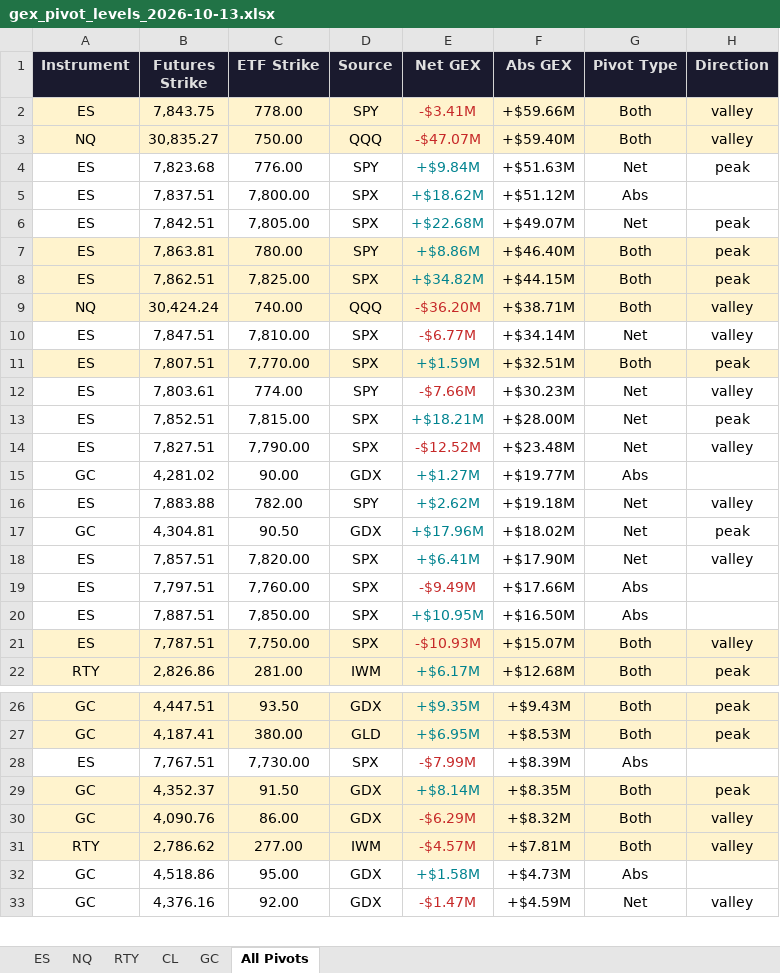
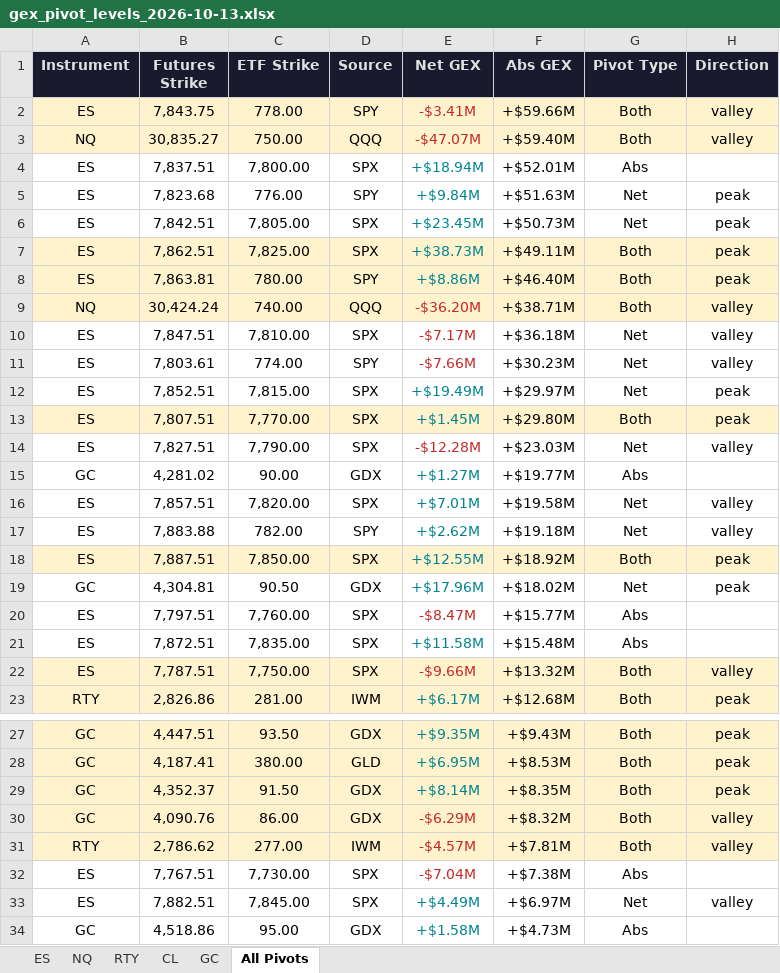
Before and after one commit to samidor/futures-levels, an Excel workbook: gex_pivot_levels_2026-10-13.xlsx, sheet All Pivots, drawn as a sheet; only a part is shown, gaps mark what is left out; the shorter side is filled out with more unchanged rows; values as stored, in another font and other column widths than the file's, no borders; removed rows and columns are numbered as before the commit, all else as after; the diff names each change by its address in the sheet, - before the commit and + after, or states it on an @@ line.

```diff
--- a/gex_pivot_levels_2026-10-13.xlsx (sheet All Pivots)
+++ b/gex_pivot_levels_2026-10-13.xlsx (sheet All Pivots)
+row 4: ES | 7,837.51 | 7,800.00 | SPX | +$18.94M | +$52.01M | Abs
-row 5: ES | 7,837.51 | 7,800.00 | SPX | +$18.62M | +$51.12M | Abs
-E6 (Net GEX): +$22.68M
+E6 (Net GEX): +$23.45M
-F6 (Abs GEX): +$49.07M
+F6 (Abs GEX): +$50.73M
+row 7: ES | 7,862.51 | 7,825.00 | SPX | +$38.73M | +$49.11M | Both | peak
-row 8: ES | 7,862.51 | 7,825.00 | SPX | +$34.82M | +$44.15M | Both | peak
-E10 (Net GEX): -$6.77M
+E10 (Net GEX): -$7.17M
-F10 (Abs GEX): +$34.14M
+F10 (Abs GEX): +$36.18M
-row 11: ES | 7,807.51 | 7,770.00 | SPX | +$1.59M | +$32.51M | Both | peak
-E12 (Net GEX): +$18.21M
+E12 (Net GEX): +$19.49M
-F12 (Abs GEX): +$28.00M
+F12 (Abs GEX): +$29.97M
+row 13: ES | 7,807.51 | 7,770.00 | SPX | +$1.45M | +$29.80M | Both | peak
-E14 (Net GEX): -$12.52M
+E14 (Net GEX): -$12.28M
-F14 (Abs GEX): +$23.48M
+F14 (Abs GEX): +$23.03M
+row 16: ES | 7,857.51 | 7,820.00 | SPX | +$7.01M | +$19.58M | Net | valley
+row 18: ES | 7,887.51 | 7,850.00 | SPX | +$12.55M | +$18.92M | Both | peak
-row 18: ES | 7,857.51 | 7,820.00 | SPX | +$6.41M | +$17.90M | Net | valley
-E20 (Net GEX): -$9.49M
+E20 (Net GEX): -$8.47M
-F20 (Abs GEX): +$17.66M
+F20 (Abs GEX): +$15.77M
-B21 (Futures Strike): 7,887.51
+B21 (Futures Strike): 7,872.51
-C21 (ETF Strike): 7,850.00
+C21 (ETF Strike): 7,835.00
-E21 (Net GEX): +$10.95M
+E21 (Net GEX): +$11.58M
-F21 (Abs GEX): +$16.50M
+F21 (Abs GEX): +$15.48M
-E22 (Net GEX): -$10.93M
+E22 (Net GEX): -$9.66M
-F22 (Abs GEX): +$15.07M
+F22 (Abs GEX): +$13.32M
-row 28: ES | 7,767.51 | 7,730.00 | SPX | -$7.99M | +$8.39M | Abs
+row 32: ES | 7,767.51 | 7,730.00 | SPX | -$7.04M | +$7.38M | Abs
+row 33: ES | 7,882.51 | 7,845.00 | SPX | +$4.49M | +$6.97M | Net | valley
```
Also changed, not shown: sheet ES, 24 other files.
